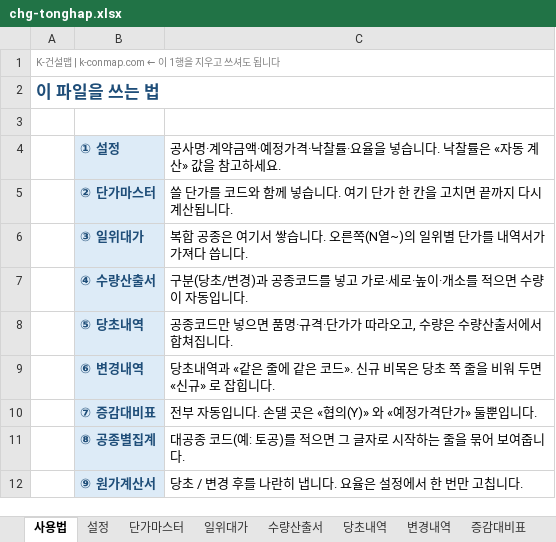
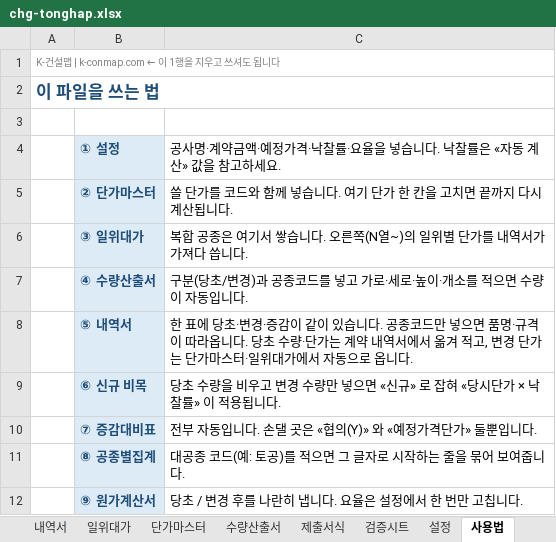
Before and after one commit to kimmyounghwan/K-conmap, an Excel workbook: web/public/forms/chg-tonghap.xlsx, sheet 사용법, drawn as a sheet; only a part is shown; values as stored, in another font and other column widths than the file's, no borders; removed rows and columns are numbered as before the commit, all else as after; the diff names each change by its address in the sheet, - before the commit and + after, or states it on an @@ line.

```diff
--- a/web/public/forms/chg-tonghap.xlsx (sheet 사용법)
+++ b/web/public/forms/chg-tonghap.xlsx (sheet 사용법)
-sheet tab: 당초내역
-sheet tab: 변경내역
+sheet tab: 내역서
@@ sheet tab order changed: 내역서 | 일위대가 | 단가마스터 | 수량산출서 | 제출서식 | 검증시트 | 설정 | 사용법 @@
-row 8:  | ⑤ 당초내역 | 공종코드만 넣으면 품명·규격·단가가 따라오고, 수량은 수량산출서에서 합쳐집니다.
-row 9:  | ⑥ 변경내역 | 당초내역과 «같은 줄에 같은 코드». 신규 비목은 당초 쪽 줄을 비워 두면 «신규» 로 잡힙니다.
+row 8:  | ⑤ 내역서 | 한 표에 당초·변경·증감이 같이 있습니다. 공종코드만 넣으면 품명·규격이 따라옵니다. 당초 수량·단가는 계약 내역서에서 옮겨 적고, 변경 단가는 단가마스터·일위대가에서 자동으로 옵니다.
+row 9:  | ⑥ 신규 비목 | 당초 수량을 비우고 변경 수량만 넣으면 «신규» 로 잡혀 «당시단가 × 낙찰률» 이 적용됩니다.
```
Also changed, not shown: sheet 증감대비표, sheet 원가계산서, sheet 설정, sheet 공종별집계, sheet 검증시트.
